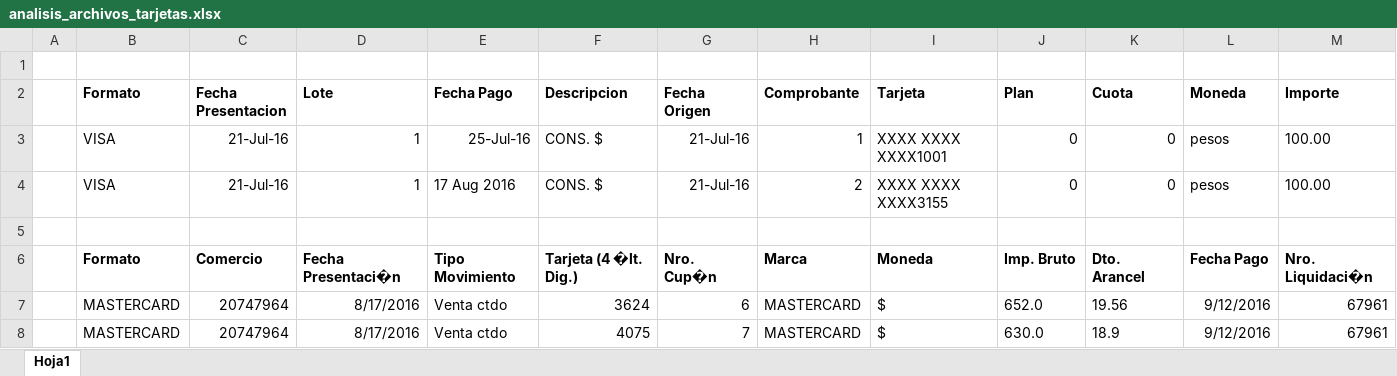
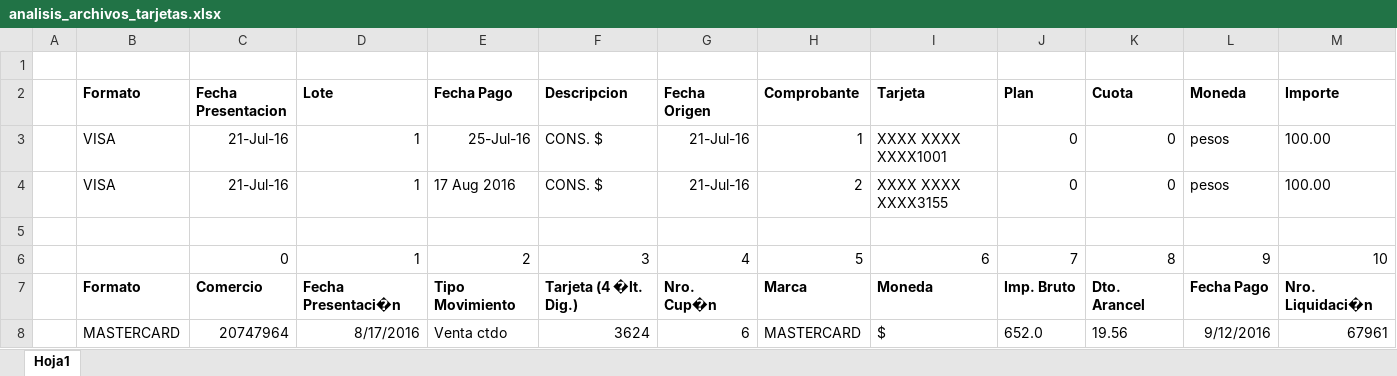
Before and after one commit to quidele/tezecoop, an Excel workbook: SGLibrary_COM/archivo_ejemplo/analisis_archivos_tarjetas.xlsx, sheet Hoja1, drawn as a sheet; only a part is shown; the shorter side is filled out with more unchanged rows; values as stored, in another font and other column widths than the file's, no borders; the diff names each change by its address in the sheet, - before the commit and + after, or states it on an @@ line.

```diff
--- a/SGLibrary_COM/archivo_ejemplo/analisis_archivos_tarjetas.xlsx (sheet Hoja1)
+++ b/SGLibrary_COM/archivo_ejemplo/analisis_archivos_tarjetas.xlsx (sheet Hoja1)
+row 6:  |  | 0 | 1 | 2 | 3 | 4 | 5 | 6 | 7 | 8 | 9 | 10
```
Also changed, not shown: 47 other files.
